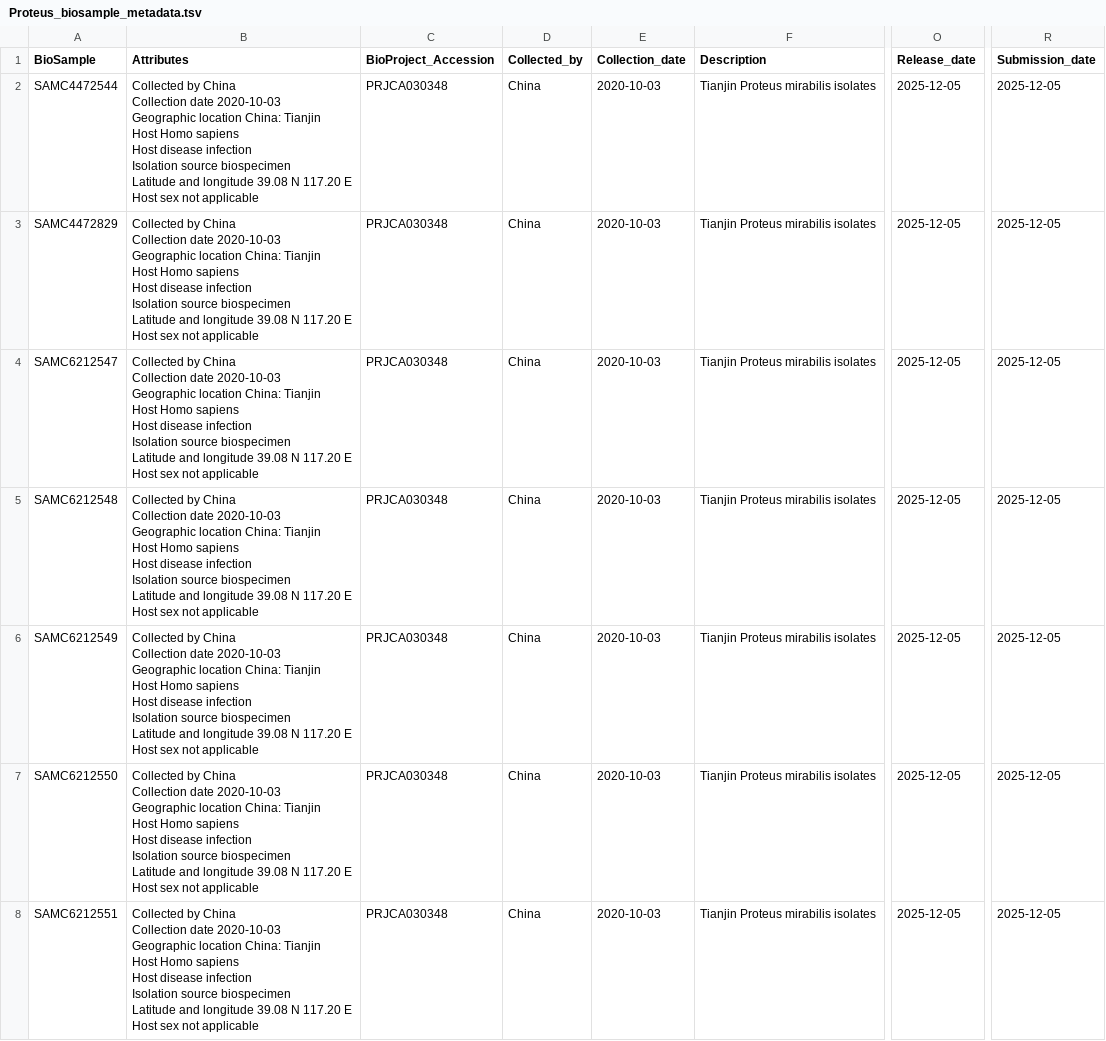
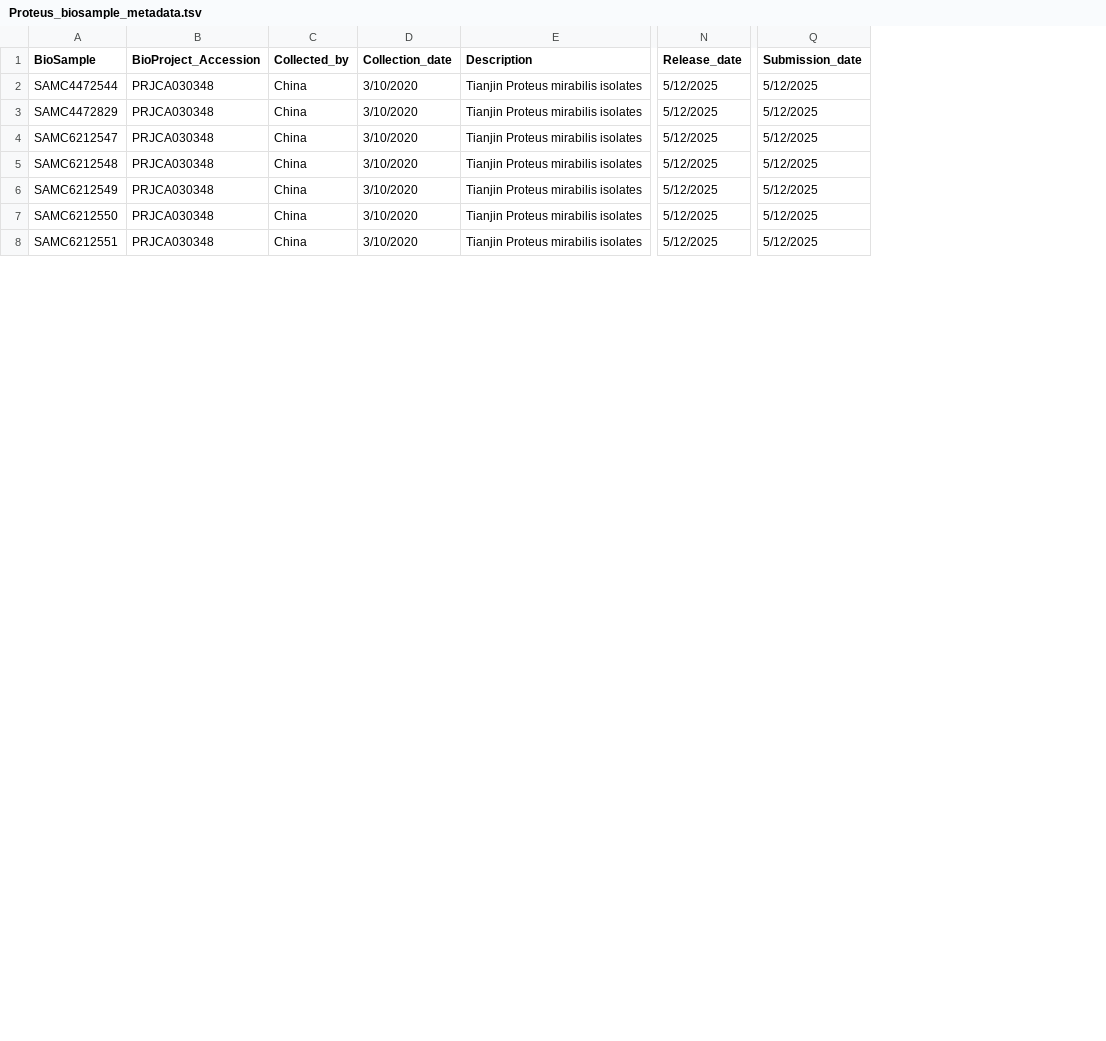
Before and after one commit to bananabenana/GSA_tools, a TSV file: test_data/output/Proteus_biosample_metadata.tsv, drawn as a sheet; only a part is shown, gaps mark what is left out; removed rows and columns are numbered as before the commit, all else as after; ↵ is a line break in a cell; the diff covers the shown part only; the diff names each change by its address in the sheet, - before the commit and + after, or states it on an @@ line.

Commit message:
Update Proteus_biosample_metadata.tsv

```diff
--- a/test_data/output/Proteus_biosample_metadata.tsv
+++ b/test_data/output/Proteus_biosample_metadata.tsv
-column B (Attributes), rows 2-8: all Collected by China ↵ Collection date 2020-10-03 ↵ Geographic location China: Tianjin ↵ Host Homo sapiens ↵ Host disease infection ↵ Isolation source biospecimen ↵ Latitude and longitude 39.08 N 117.20 E ↵ Host sex not applicable
-D2:D8 (Collection_date): 2020-10-03
+D2:D8 (Collection_date): 3/10/2020
-N2:N8 (Release_date): 2025-12-05
+N2:N8 (Release_date): 5/12/2025
-Q2:Q8 (Submission_date): 2025-12-05
+Q2:Q8 (Submission_date): 5/12/2025
```
Also changed, not shown: 54 edited cells elsewhere in this file.
